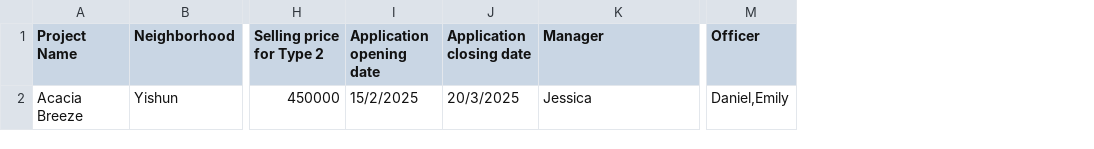
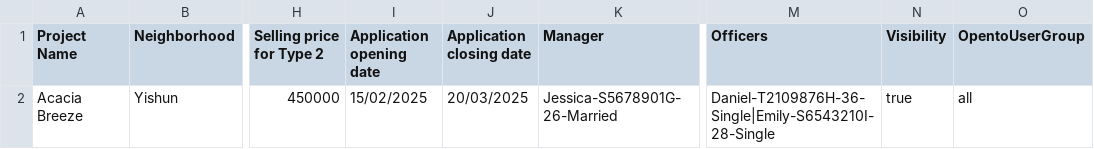
Before and after one commit to Dangomimikyu/SC2002_Group3_FDAB, a CSV file: src/localdata/ProjectList.csv, drawn as a sheet; only a part is shown, gaps mark what is left out; removed rows and columns are numbered as before the commit, all else as after; the diff names each change by its address in the sheet, - before the commit and + after, or states it on an @@ line.

```diff
--- a/src/localdata/ProjectList.csv
+++ b/src/localdata/ProjectList.csv
-column M (Officer), row 2: Daniel,Emily
+column M (Officers), row 2: Daniel-T2109876H-36-Single|Emily-S6543210I-28-Single
+column N (Visibility), row 2: true
+column O (OpentoUserGroup), row 2: all
-I2 (Application opening date): 15/2/2025
+I2 (Application opening date): 15/02/2025
-J2 (Application closing date): 20/3/2025
+J2 (Application closing date): 20/03/2025
-K2 (Manager): Jessica
+K2 (Manager): Jessica-S5678901G-26-Married
```
Also changed, not shown: 20 other files.
